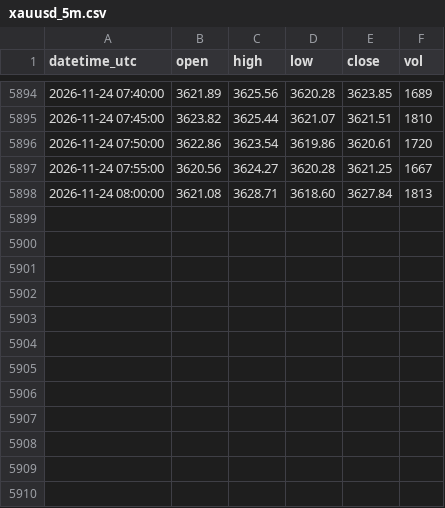
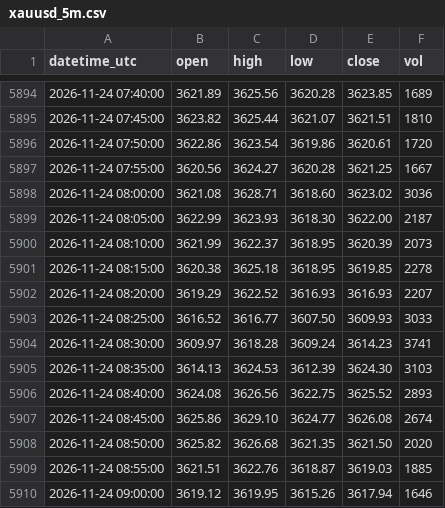
Before and after one commit to sxy999215/xauusd-market-data, a CSV file: data/xauusd_5m.csv, drawn as a sheet; only a part is shown, gaps mark what is left out.

Commit message:
Hourly gold K-line update 1/1 (latest 2026-11-24 09:02:00 UTC)

```diff
--- a/data/xauusd_5m.csv
+++ b/data/xauusd_5m.csv
@@ -5897,2 +5897,14 @@ datetime_utc,open,high,low,close,vol
 2026-11-24 07:55:00,3620.56,3624.27,3620.28,3621.25,1667
-2026-11-24 08:00:00,3621.08,3628.71,3618.60,3627.84,1813
+2026-11-24 08:00:00,3621.08,3628.71,3618.60,3623.02,3036
+2026-11-24 08:05:00,3622.99,3623.93,3618.30,3622.00,2187
+2026-11-24 08:10:00,3621.99,3622.37,3618.95,3620.39,2073
+2026-11-24 08:15:00,3620.38,3625.18,3618.95,3619.85,2278
+2026-11-24 08:20:00,3619.29,3622.52,3616.93,3616.93,2207
+2026-11-24 08:25:00,3616.52,3616.77,3607.50,3609.93,3033
+2026-11-24 08:30:00,3609.97,3618.28,3609.24,3614.23,3741
+2026-11-24 08:35:00,3614.13,3624.53,3612.39,3624.30,3103
+2026-11-24 08:40:00,3624.08,3626.56,3622.75,3625.52,2893
+2026-11-24 08:45:00,3625.86,3629.10,3624.77,3626.08,2674
+2026-11-24 08:50:00,3625.82,3626.68,3621.35,3621.50,2020
+2026-11-24 08:55:00,3621.51,3622.76,3618.87,3619.03,1885
+2026-11-24 09:00:00,3619.12,3619.95,3615.26,3617.94,1646
```
